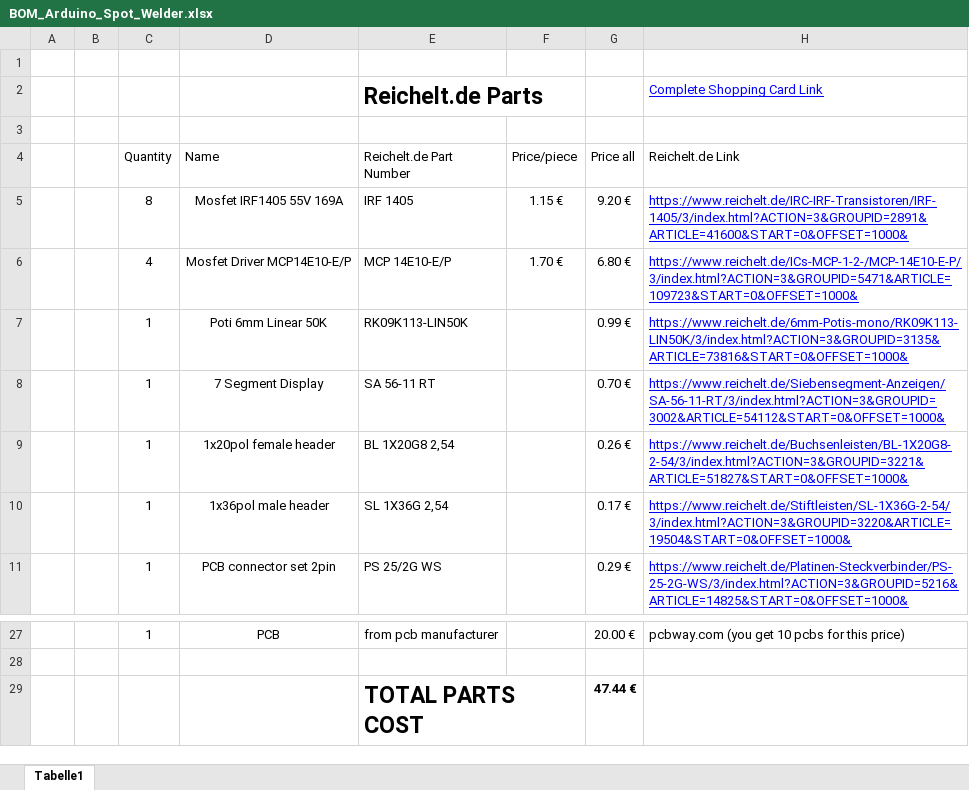
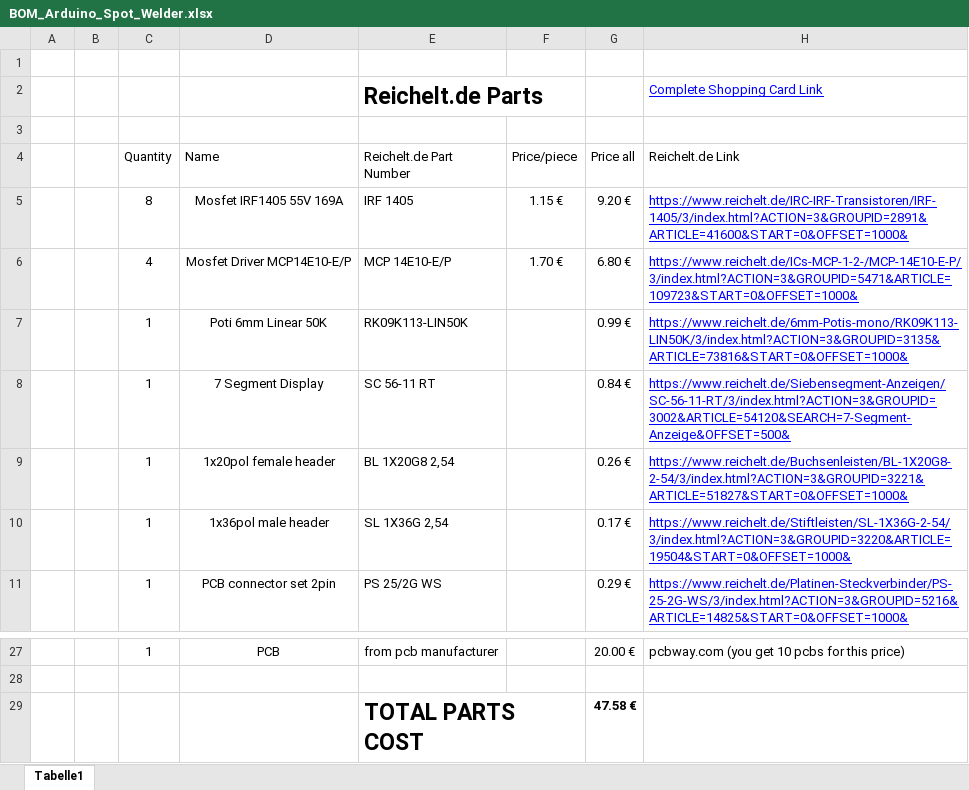
Before and after one commit to KaeptnBalu/Arduino_Spot_Welder, an Excel workbook: Parts/BOM_Arduino_Spot_Welder.xlsx, sheet Tabelle1, drawn as a sheet; only a part is shown, gaps mark what is left out; values as stored, in another font and other column widths than the file's, no borders; the diff names each change by its address in the sheet, - before the commit and + after, or states it on an @@ line.

Commit message:
BOM updated

```diff
--- a/Parts/BOM_Arduino_Spot_Welder.xlsx (sheet Tabelle1)
+++ b/Parts/BOM_Arduino_Spot_Welder.xlsx (sheet Tabelle1)
-E8 (Reichelt.de Part Number): SA 56-11 RT
+E8 (Reichelt.de Part Number): SC 56-11 RT
-G8 (Price all): 0.70 €
+G8 (Price all): 0.84 €
-H8 (Reichelt.de Link): https://www.reichelt.de/Siebensegment-Anzeigen/SA-56-11-RT/3/index.html?ACTION=3&GROUPID=3002&ARTICLE=54112&START=0&OFFSET=1000&
+H8 (Reichelt.de Link): https://www.reichelt.de/Siebensegment-Anzeigen/SC-56-11-RT/3/index.html?ACTION=3&GROUPID=3002&ARTICLE=54120&SEARCH=7-Segment-Anzeige&OFFSET=500&
-G29 (Price all): 47.44 €
+G29 (Price all): 47.58 €
```
